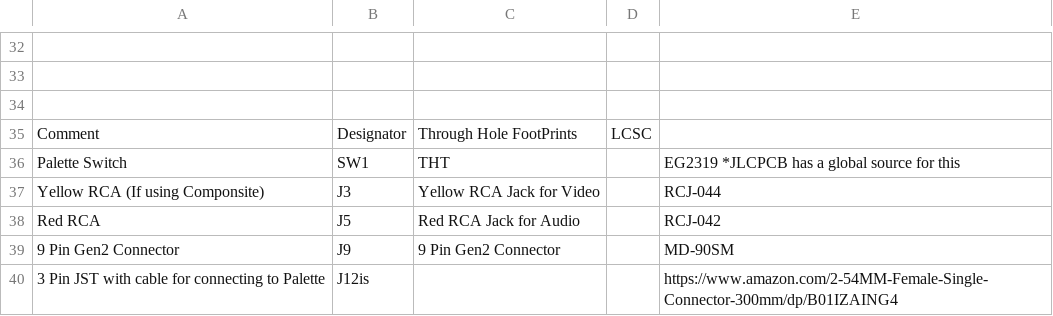
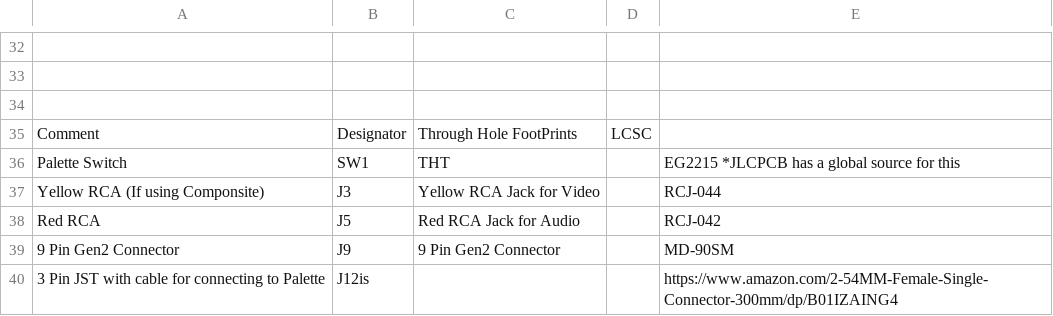
Before and after one commit to ShawMerlin/NES-Power-Module-Redesign, a CSV file: Classic Composite Edition/DOCS_BOM_NES_PowerBoard_Classic_V3.1.csv, drawn as a sheet; only a part is shown, gaps mark what is left out; the diff names each change by its address in the sheet, - before the commit and + after, or states it on an @@ line.

Commit message:
Switch for Classic version is an EG2215
Signed-off-by: nsx0r <nnssxx@gmail.com>

```diff
--- a/Classic Composite Edition/DOCS_BOM_NES_PowerBoard_Classic_V3.1.csv
+++ b/Classic Composite Edition/DOCS_BOM_NES_PowerBoard_Classic_V3.1.csv
-E36: EG2319 *JLCPCB has a global source for this
+E36: EG2215 *JLCPCB has a global source for this
```
